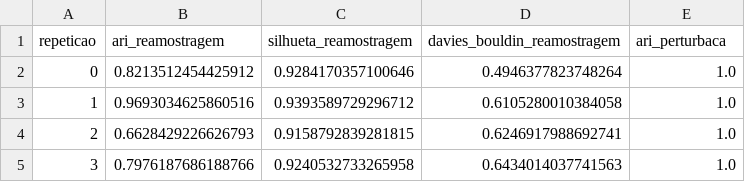
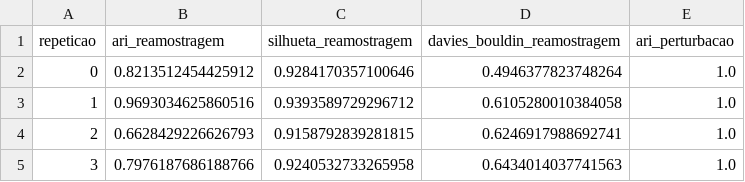
Before and after one commit to midnxghtpulse/customer-segmentation-monte-carlo, a CSV file: resultados_monte_carlo.csv, drawn as a sheet; only a part is shown.

Commit message:
Update resultados_monte_carlo.csv

```diff
--- a/resultados_monte_carlo.csv
+++ b/resultados_monte_carlo.csv
@@ -1,2 +1,2 @@
-repeticao,ari_reamostragem,silhueta_reamostragem,davies_bouldin_reamostragem,ari_perturbaca
+repeticao,ari_reamostragem,silhueta_reamostragem,davies_bouldin_reamostragem,ari_perturbacao
 0,0.8213512454425912,0.9284170357100646,0.4946377823748264,1.0
```
